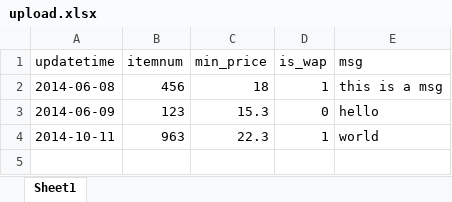
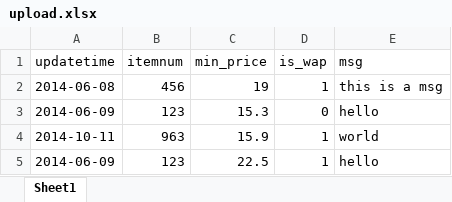
Before and after one commit to zhangbobell/reportv2, an Excel workbook: public/upload/upload.xlsx, sheet Sheet1, drawn as a sheet; values as stored, in another font and other column widths than the file's, no borders; the diff names each change by its address in the sheet, - before the commit and + after, or states it on an @@ line.

```diff
--- a/public/upload/upload.xlsx (sheet Sheet1)
+++ b/public/upload/upload.xlsx (sheet Sheet1)
-C2 (min_price): 18
+C2 (min_price): 19
-C4 (min_price): 22.3
+C4 (min_price): 15.9
+row 5: 2014-06-09 | 123 | 22.5 | 1 | hello
```
Also changed, not shown: 11 other files.
